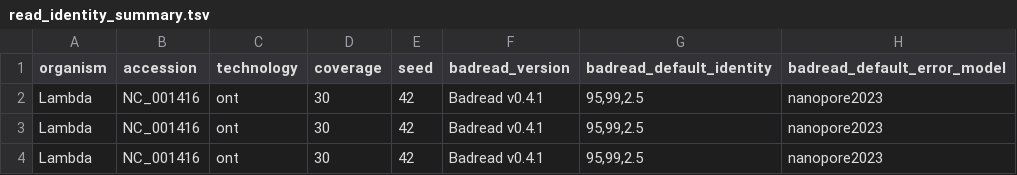
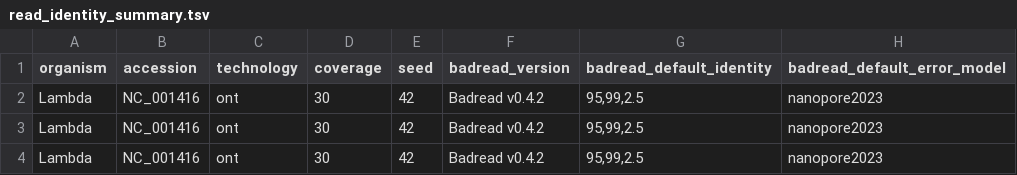
Before and after one commit to cjprybol/Mycelia, a TSV file: benchmarking/results/ont_read_identity/read_identity_summary.tsv, drawn as a sheet; only a part is shown; the diff names each change by its address in the sheet, - before the commit and + after, or states it on an @@ line.

Commit message:
add: ONT k-sweep results measured on Lovelace
Full 96-cell grid (Lambda x {ont, illumina} x k {11,15,21,31} x coverage
{10,30,50,100} x 3 seeds), all 96 cells completed.

Measured on one host so every number shares one toolchain: Badread 0.4.2,
QUAST 5.3.0, Julia 1.10.11, 112-core Linux x86_64. The laptop cells computed
earlier under Badread 0.4.1 and a macOS QUAST were discarded rather than merged,
since an unpinned-toolchain difference inside a single table is the exact hazard
this work documents.

The identity measurement re-run here is byte-identical to the 0.4.1 run for
per-read identity and the k-mer survival ladder; only the recorded badread
version differs, so the two versions are output-equivalent for this workload.

```diff
--- a/benchmarking/results/ont_read_identity/read_identity_summary.tsv
+++ b/benchmarking/results/ont_read_identity/read_identity_summary.tsv
-F2:F4 (badread_version): Badread v0.4.1
+F2:F4 (badread_version): Badread v0.4.2
```
Also changed, not shown: 2 other files.
